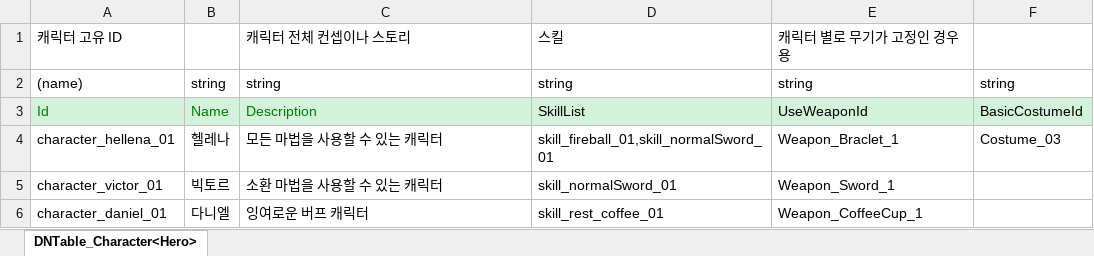
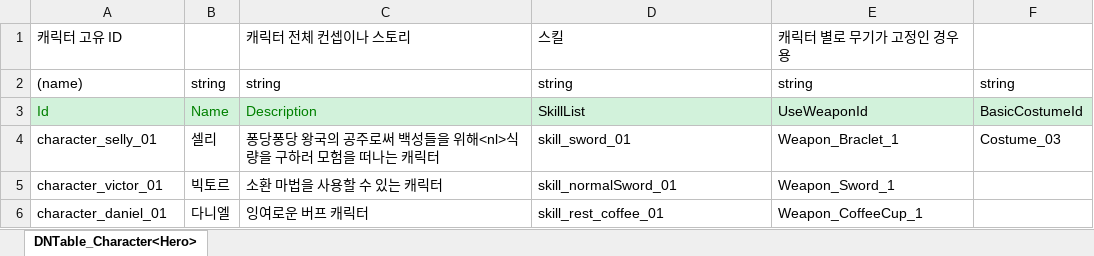
Before and after one commit to Mara41-9/2D_Evaluation, an Excel workbook: JsonConverter/ExcelFiles/Character.xlsx, sheet DNTable_Character<Hero>, drawn as a sheet; values as stored, in another font and other column widths than the file's, no borders; removed rows and columns are numbered as before the commit, all else as after; the diff names each change by its address in the sheet, - before the commit and + after, or states it on an @@ line.

```diff
--- a/JsonConverter/ExcelFiles/Character.xlsx (sheet DNTable_Character<Hero>)
+++ b/JsonConverter/ExcelFiles/Character.xlsx (sheet DNTable_Character<Hero>)
-row 4: character_hellena_01 | 헬레나 | 모든 마법을 사용할 수 있는 캐릭터 | skill_fireball_01,skill_normalSword_01 | Weapon_Braclet_1 | Costume_03
+row 4: character_selly_01 | 셀리 | 퐁당퐁당 왕국의 공주로써 백성들을 위해<nl>식량을 구하러 모험을 떠나는 캐릭터 | skill_sword_01 | Weapon_Braclet_1 | Costume_03
```
Also changed, not shown: JsonConverter/ExcelFiles/Skill.xlsx, JsonConverter/ExcelFiles/Weapon.xlsx, 6 other files.
